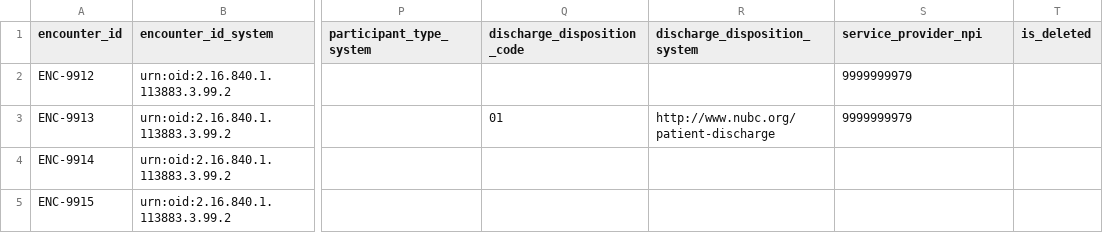
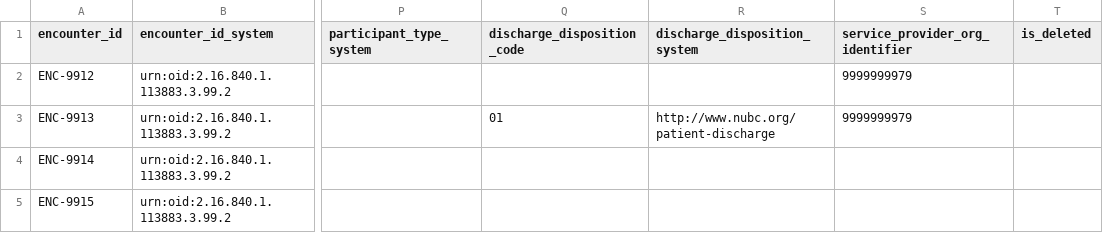
Before and after one commit to HealthSamurai/payerbox-docs, a CSV file: assets/data-integration/encounters.343945f2.csv (was assets/data-integration/encounters.2a8fe81e.csv), drawn as a sheet; only a part is shown, gaps mark what is left out; the diff names each change by its address in the sheet, - before the commit and + after, or states it on an @@ line.

Commit message:
[HealthSamurai/smartbox#893] organizations keyed by org_identifier: NPI, NAIC, CLIA or own id

```diff
--- a/assets/data-integration/encounters.2a8fe81e.csv
+++ b/assets/data-integration/encounters.343945f2.csv
-S1: service_provider_npi
+S1: service_provider_org_identifier
```
Also changed, not shown: assets/data-integration/locations.985952bb.csv, assets/data-integration/medication_dispenses.765f565f.csv, 44 other files.
